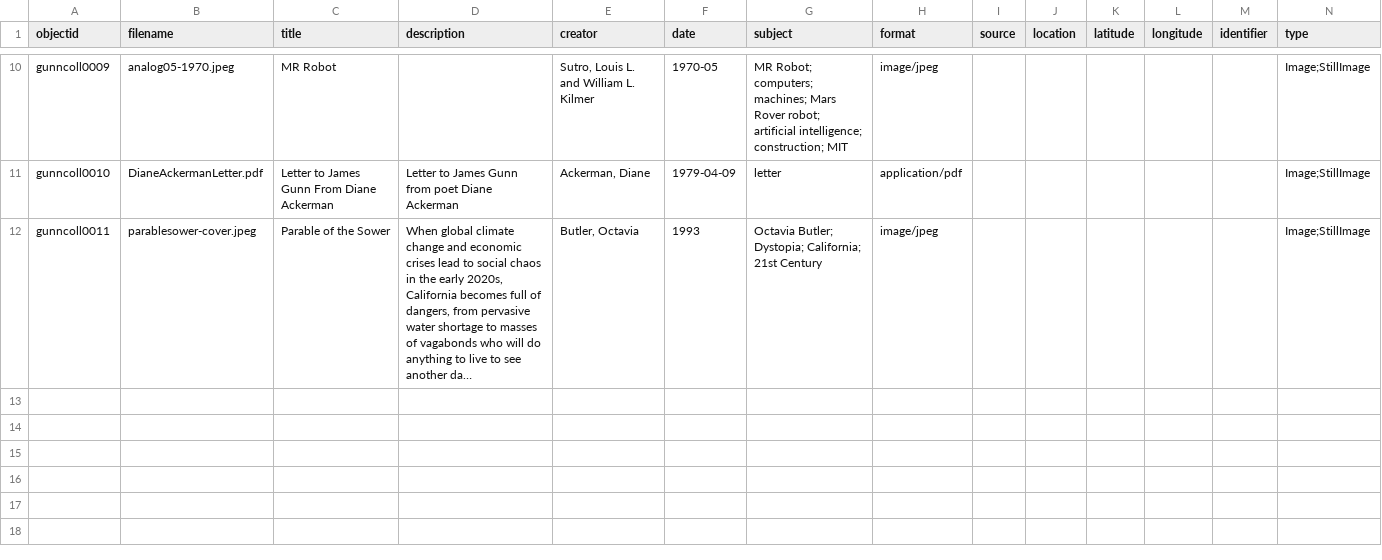
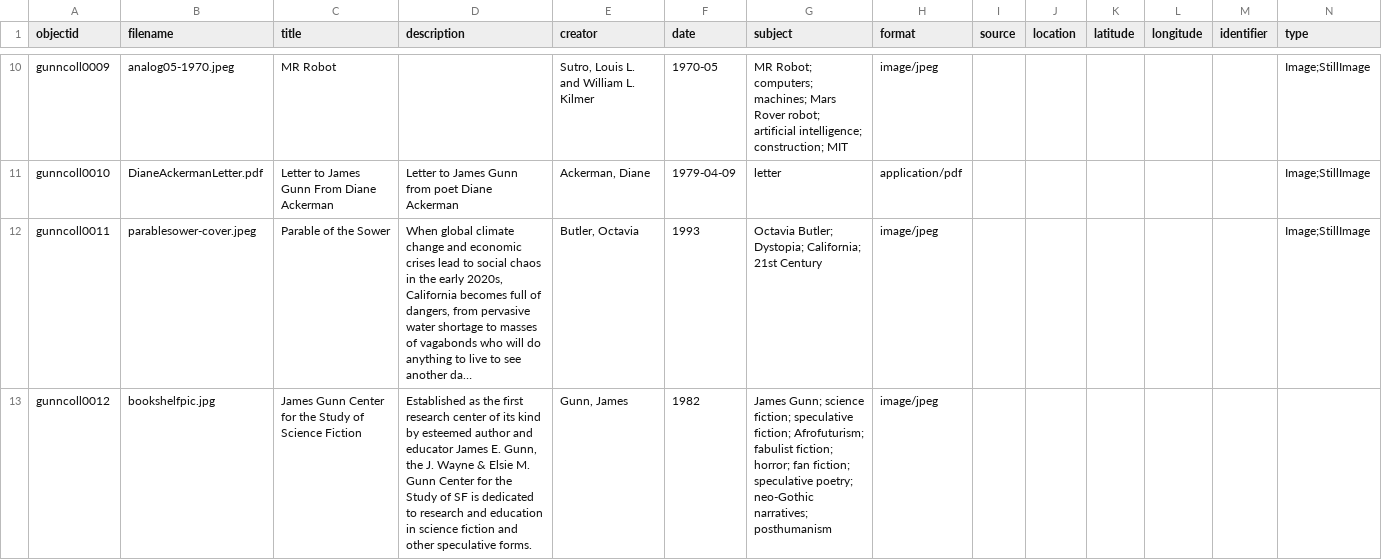
Before and after one commit to gunncssf/gunncenterdatabase, a CSV file: _data/gunncssf_prototype.csv, drawn as a sheet; only a part is shown, gaps mark what is left out; long unchanged cells end in …; rows hold the shown columns only; the diff names each change by its address in the sheet, - before the commit and + after, or states it on an @@ line.

Commit message:
Add files via upload

```diff
--- a/_data/gunncssf_prototype.csv
+++ b/_data/gunncssf_prototype.csv
+row 13: gunncoll0012 | bookshelfpic.jpg | James Gunn Center for the Study of Science Fiction | Established as the first research center of its kind by esteemed author and educator James E. Gunn, the J. Wayne & Elsie M. Gunn Center for the Study of SF is dedicated to research and education in science fiction and other speculative forms. | Gunn, James | 1982 | James Gunn; science fiction; speculative fiction; Afrofuturism; fabulist fiction; horror; fan fiction; speculative poetry; neo-Gothic narratives; posthumanism | image/jpeg
```
